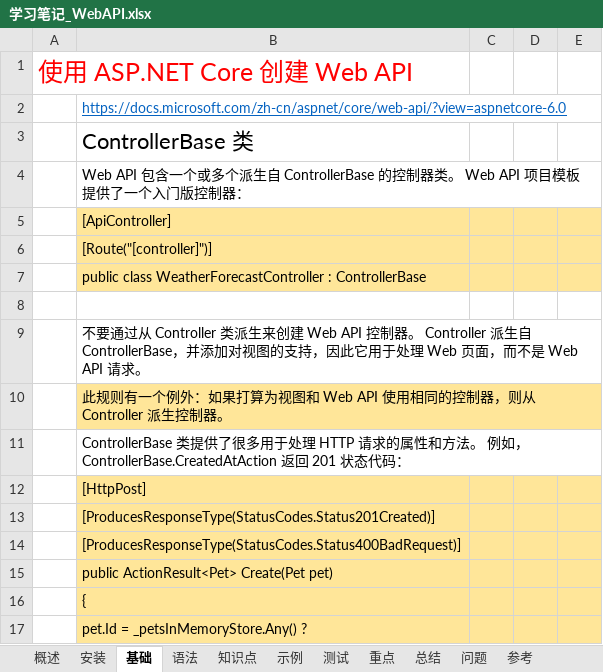
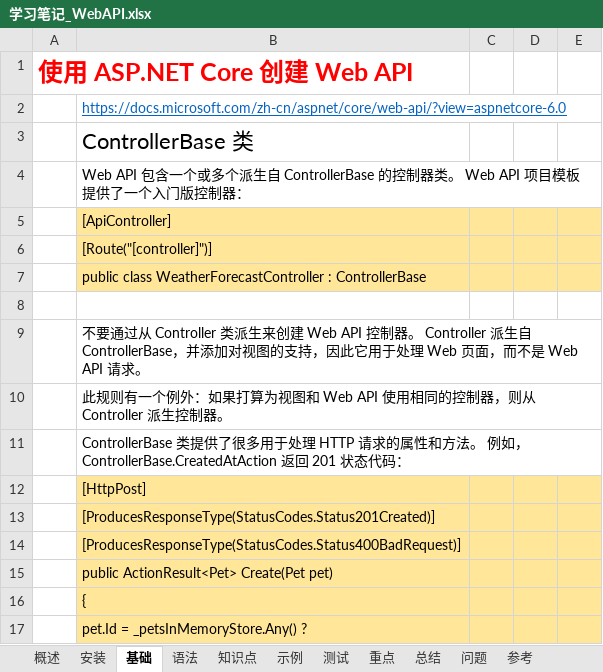
Before and after one commit to guo7892000/StudyNotes, an Excel workbook: 01_C#/学习笔记_WebAPI.xlsx, sheet 基础, drawn as a sheet; only a part is shown; values as stored, in another font and other column widths than the file's, no borders; the diff names each change by its address in the sheet, - before the commit and + after, or states it on an @@ line.

```diff
--- a/01_C#/学习笔记_WebAPI.xlsx (sheet 基础)
+++ b/01_C#/学习笔记_WebAPI.xlsx (sheet 基础)
-A1 bold: off
+A1 bold: on
-B10 fill: #FFE699
+B10 fill: none
```
Also changed, not shown: 01_C#/学习笔记_NetCore.xlsx, 01_C#/学习笔记_开发工具_VisualStudio.xlsx, 3 other files.
